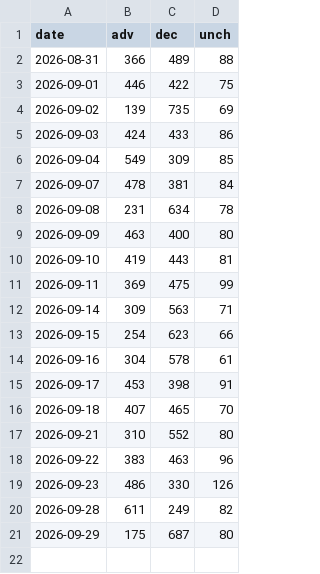
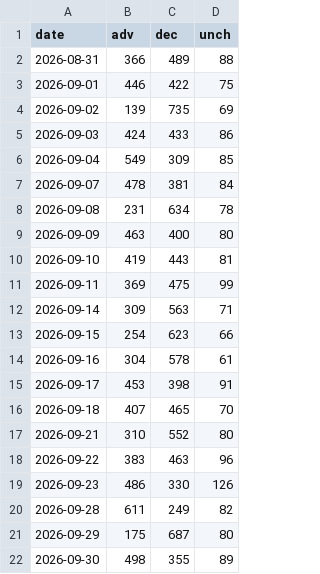
Before and after one commit to sebals38/InvestmentGuide, a CSV file: data/kr_adr.csv, drawn as a sheet; the diff names each change by its address in the sheet, - before the commit and + after, or states it on an @@ line.

```diff
--- a/data/kr_adr.csv
+++ b/data/kr_adr.csv
+row 22: 2026-09-30 | 498 | 355 | 89
```
Also changed, not shown: 1 other file.
